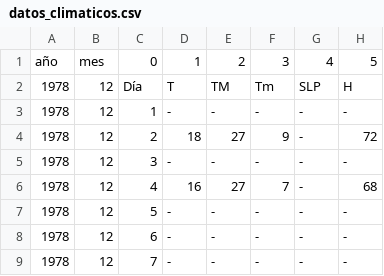
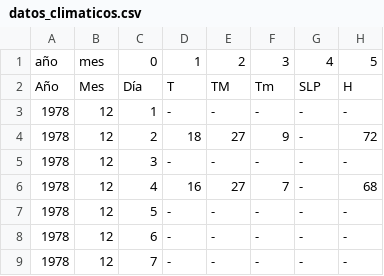
Before and after one commit to Raismaav2510/ProyectoIoTMachineLearning, a CSV file: datos_climaticos.csv, drawn as a sheet; only a part is shown; the diff names each change by its address in the sheet, - before the commit and + after, or states it on an @@ line.

```diff
--- a/datos_climaticos.csv
+++ b/datos_climaticos.csv
-A2: 1978
+A2: Año
-B2: 12
+B2: Mes
```
Also changed, not shown: 4 other files.
